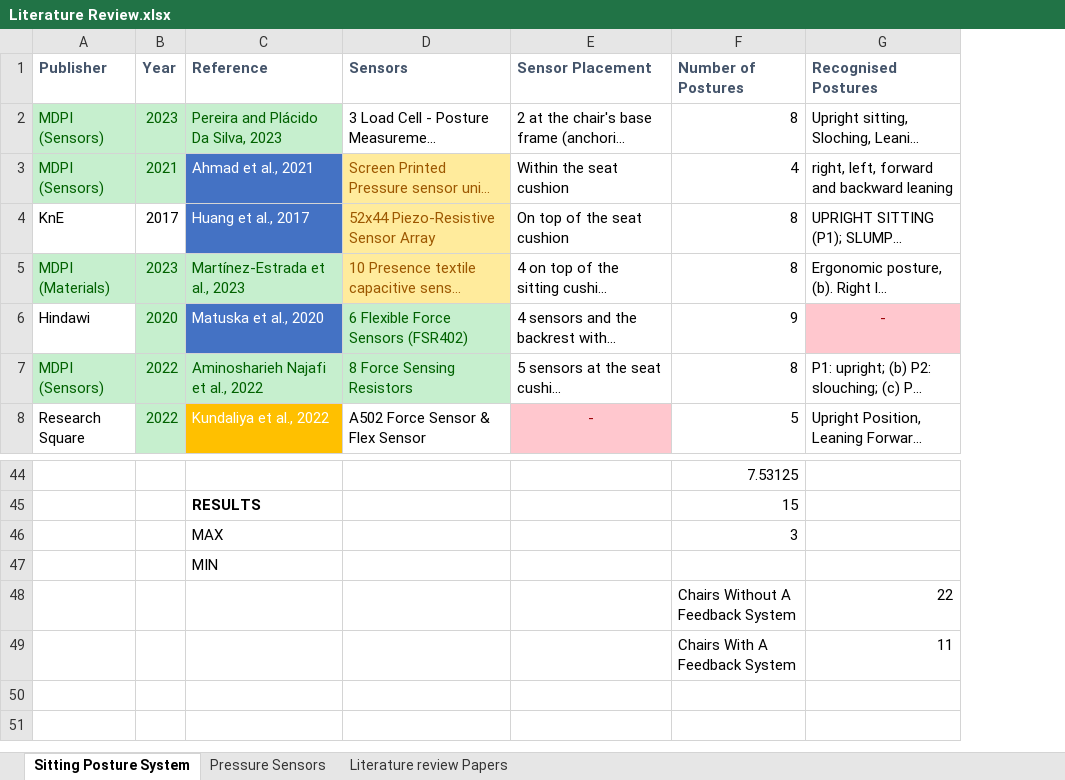
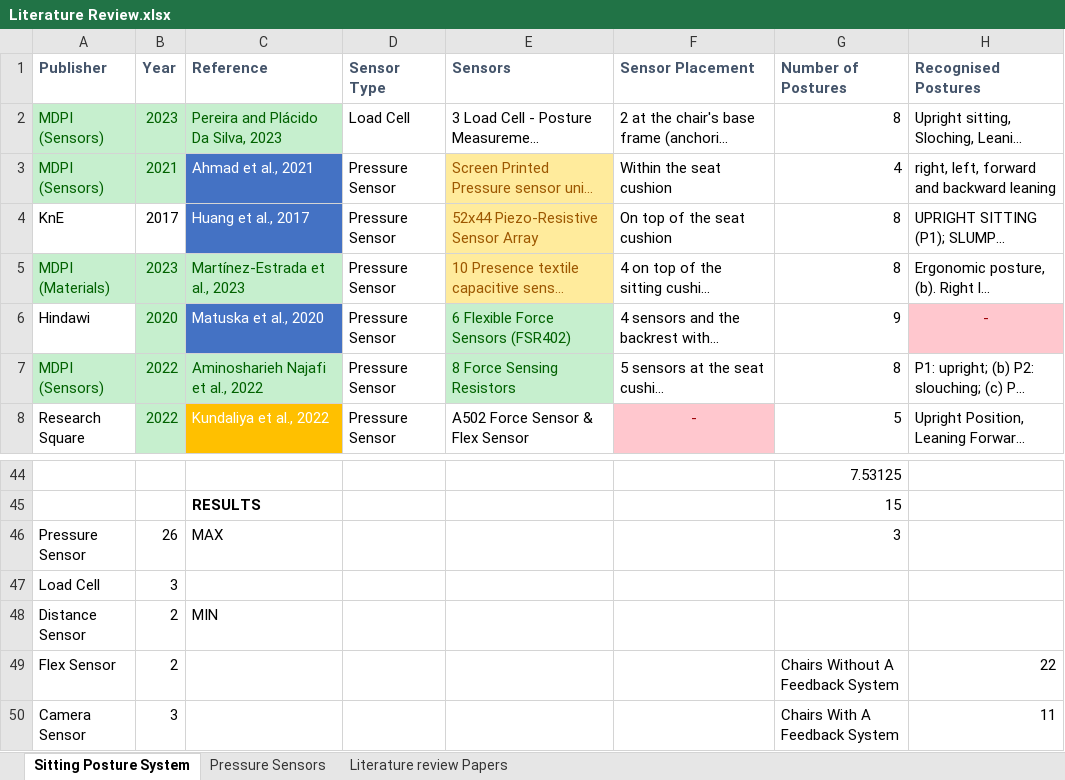
Before and after one commit to Olatokumbo/Research, an Excel workbook: Literature Review.xlsx, sheet Sitting Posture System, drawn as a sheet; only a part is shown, gaps mark what is left out; long unchanged cells end in …; values as stored, in another font and other column widths than the file's, no borders; charts and pictures not drawn; addresses are those after the commit; rows hold the shown columns only; the diff names each change by its address in the sheet, - before the commit and + after, or states it on an @@ line.

```diff
--- a/Literature Review.xlsx (sheet Sitting Posture System)
+++ b/Literature Review.xlsx (sheet Sitting Posture System)
+column D (Sensor Type), rows 2-8: Load Cell | Pressure Sensor | Pressure Sensor | Pressure Sensor | Pressure Sensor | Pressure Sensor | Pressure Sensor
-A46 (Publisher): (empty)
+A46 (Publisher): Pressure Sensor
-B46 (Year): (empty)
+B46 (Year): 26
+row 47: Load Cell | 3
-A48 (Publisher): (empty)
+A48 (Publisher): Distance Sensor
-B48:B49 (Year): (empty)
+B48:B49 (Year): 2
-A49 (Publisher): (empty)
+A49 (Publisher): Flex Sensor
-A50 (Publisher): (empty)
+A50 (Publisher): Camera Sensor
-B50 (Year): (empty)
+B50 (Year): 3
```
Also changed, not shown: formulas that keep their value, charts or pictures, 1 other file.
